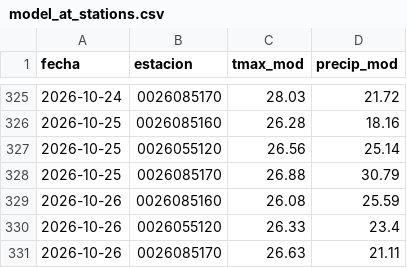
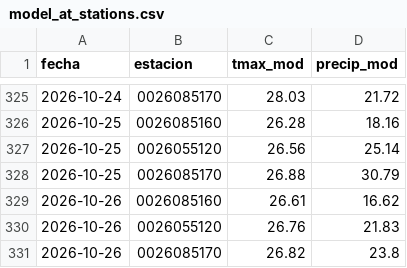
Before and after one commit to al3jandroangel/sat-incendios-cali, a CSV file: data/model_at_stations.csv, drawn as a sheet; only a part is shown, gaps mark what is left out.

```diff
--- a/data/model_at_stations.csv
+++ b/data/model_at_stations.csv
@@ -328,4 +328,4 @@ fecha,estacion,tmax_mod,precip_mod
 2026-10-25,0026085170,26.88,30.79
-2026-10-26,0026085160,26.08,25.59
-2026-10-26,0026055120,26.33,23.4
-2026-10-26,0026085170,26.63,21.11
+2026-10-26,0026085160,26.61,16.62
+2026-10-26,0026055120,26.76,21.83
+2026-10-26,0026085170,26.82,23.8
```
Also changed, not shown: 2 other files.
